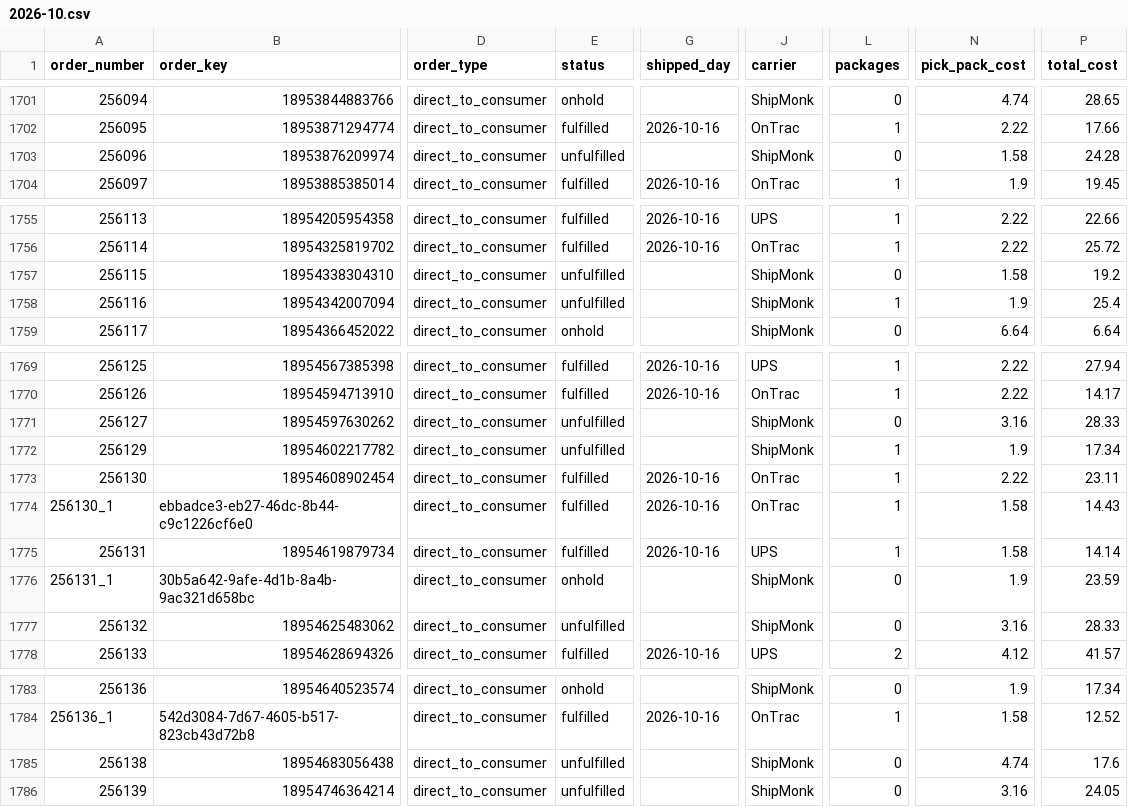
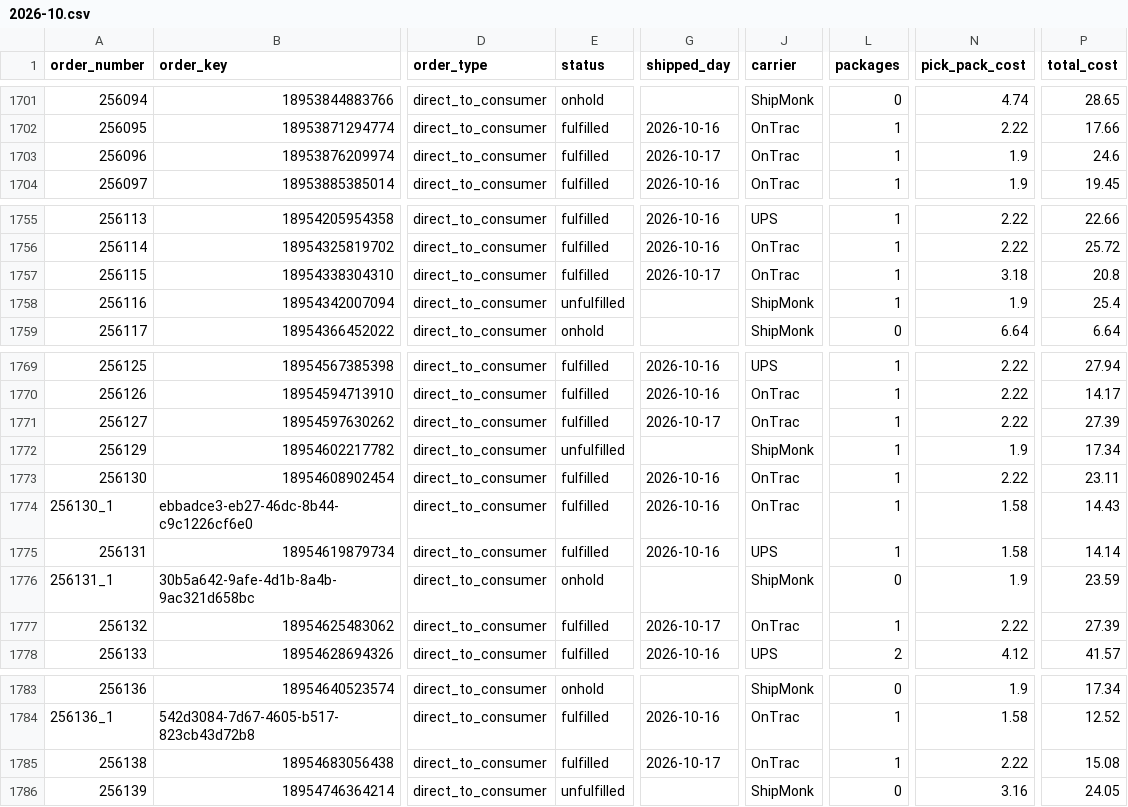
Before and after one commit to taitran-star/ctu-fin-sync-8x2k, a CSV file: data/shipmonk_orders/2026-10.csv, drawn as a sheet; only a part is shown, gaps mark what is left out; the diff covers the shown part only; the diff names each change by its address in the sheet, - before the commit and + after, or states it on an @@ line.

```diff
--- a/data/shipmonk_orders/2026-10.csv
+++ b/data/shipmonk_orders/2026-10.csv
-E1703 (status): unfulfilled
+E1703 (status): fulfilled
-G1703 (shipped_day): (empty)
+G1703 (shipped_day): 2026-10-17
-J1703 (carrier): ShipMonk
+J1703 (carrier): OnTrac
-L1703 (packages): 0
+L1703 (packages): 1
-N1703 (pick_pack_cost): 1.58
+N1703 (pick_pack_cost): 1.9
-P1703 (total_cost): 24.28
+P1703 (total_cost): 24.6
-E1757 (status): unfulfilled
+E1757 (status): fulfilled
-G1757 (shipped_day): (empty)
+G1757 (shipped_day): 2026-10-17
-J1757 (carrier): ShipMonk
+J1757 (carrier): OnTrac
-L1757 (packages): 0
+L1757 (packages): 1
-N1757 (pick_pack_cost): 1.58
+N1757 (pick_pack_cost): 3.18
-P1757 (total_cost): 19.2
+P1757 (total_cost): 20.8
-E1771 (status): unfulfilled
+E1771 (status): fulfilled
-G1771 (shipped_day): (empty)
+G1771 (shipped_day): 2026-10-17
-J1771 (carrier): ShipMonk
+J1771 (carrier): OnTrac
-L1771 (packages): 0
+L1771 (packages): 1
-N1771 (pick_pack_cost): 3.16
+N1771 (pick_pack_cost): 2.22
-P1771 (total_cost): 28.33
+P1771 (total_cost): 27.39
-E1777 (status): unfulfilled
+E1777 (status): fulfilled
-G1777 (shipped_day): (empty)
+G1777 (shipped_day): 2026-10-17
-J1777 (carrier): ShipMonk
+J1777 (carrier): OnTrac
-L1777 (packages): 0
+L1777 (packages): 1
-N1777 (pick_pack_cost): 3.16
+N1777 (pick_pack_cost): 2.22
-P1777 (total_cost): 28.33
+P1777 (total_cost): 27.39
-E1785 (status): unfulfilled
+E1785 (status): fulfilled
-G1785 (shipped_day): (empty)
+G1785 (shipped_day): 2026-10-17
-J1785 (carrier): ShipMonk
+J1785 (carrier): OnTrac
-L1785 (packages): 0
+L1785 (packages): 1
-N1785 (pick_pack_cost): 4.74
+N1785 (pick_pack_cost): 2.22
-P1785 (total_cost): 17.6
+P1785 (total_cost): 15.08
```
Also changed, not shown: 6 added rows and 47 edited cells elsewhere in this file, 1 other file.
